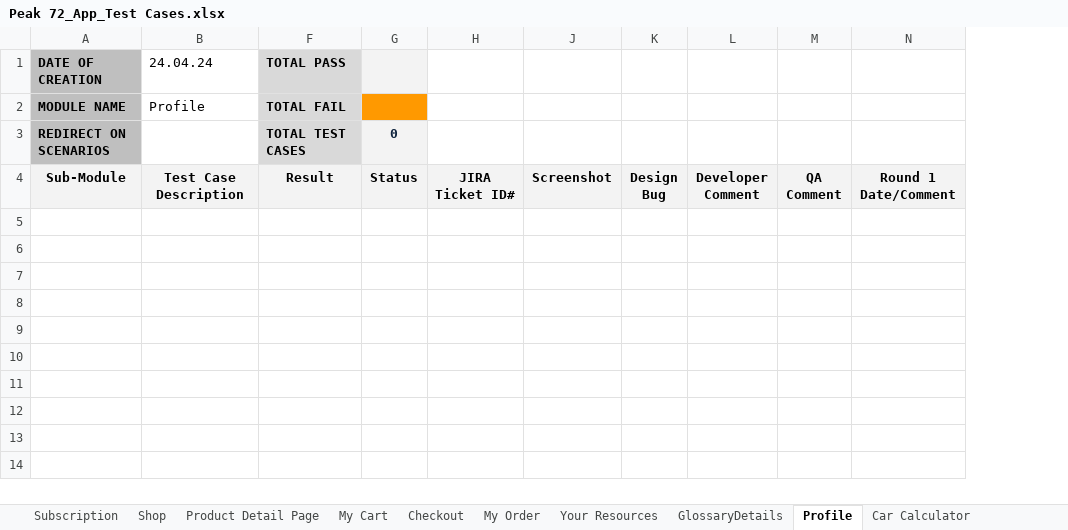
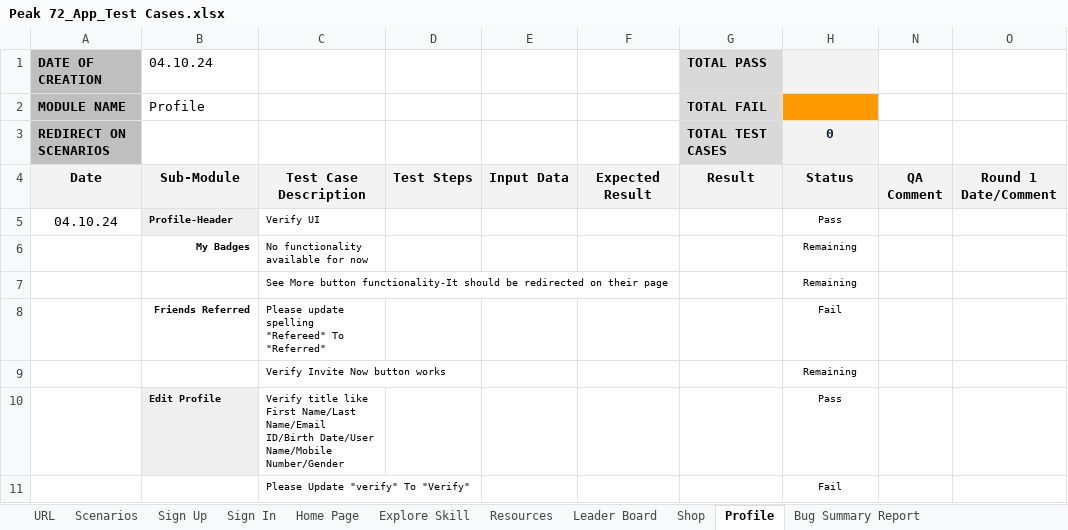
Before and after one commit to Ronakriyapatel/Peak72, an Excel workbook: App Test Cases/Peak 72_App_Test Cases.xlsx, sheet Profile, drawn as a sheet; only a part is shown; values as stored, in another font and other column widths than the file's, no borders; charts and pictures and conditional formats not drawn; removed rows and columns are numbered as before the commit, all else as after; rows hold the shown columns only; ↵ is a line break in a cell; the diff covers the shown part only; the diff names each change by its address in the sheet, - before the commit and + after, or states it on an @@ line.

```diff
--- a/App Test Cases/Peak 72_App_Test Cases.xlsx (sheet Profile)
+++ b/App Test Cases/Peak 72_App_Test Cases.xlsx (sheet Profile)
-sheet tab: Subscription
-sheet tab: Product Detail Page
-sheet tab: My Cart
-sheet tab: Checkout
-sheet tab: My Order
-sheet tab: Your Resources
-sheet tab: GlossaryDetails
-sheet tab: Car Calculator
@@ column C unhidden, row 4: Test Case Description @@
@@ column D unhidden, row 4: Test Steps @@
@@ column E unhidden, row 4: Input Data @@
+column F, row 4: Expected Result
-column G, rows 3-4: 0 | Status
@@ column J hidden, row 4: Screenshot @@
@@ column K hidden, row 4: Design ↵ Bug @@
@@ column L hidden, row 4: Developer ↵ Comment @@
-B1: 24.04.24
+B1: 04.10.24
-H1 fill: none
+H1 fill: #F3F3F3
-H2 fill: none
+H2 fill: #FF9900
-H3: (empty)
+H3: 0
-H3 fill: none
+H3 fill: #F3F3F3
-A4 (DATE OF CREATION): Sub-Module
+A4 (DATE OF CREATION): Date
-B4 (04.10.24): Test Case Description
+B4 (04.10.24): Sub-Module
-H4: JIRA ↵ Ticket ID#
+H4: Status
+row 5: 04.10.24 | Profile-Header | Verify UI |  |  |  |  | Pass
+row 6:  | My Badges | No functionality available for now |  |  |  |  | Remaining
+row 7:  |  | See More button functionality-It should be redirected on their page |  |  |  |  | Remaining
+row 8:  | Friends Referred | Please update spelling "Refereed" To "Referred" |  |  |  |  | Fail
+row 9:  |  | Verify Invite Now button works |  |  |  |  | Remaining
+row 10:  | Edit Profile | Verify title like First Name/Last Name/Email ID/Birth Date/User Name/Mobile Number/Gender |  |  |  |  | Pass
+row 11:  |  | Please Update "verify" To "Verify" |  |  |  |  | Fail
```
Also changed, not shown: 12 added rows elsewhere in this sheet, sheet Home Page, sheet Leader Board, sheet Shop, sheet Resources, sheet Explore Skill, sheet Sign In, 1 more sheet, other sheet tabs, formulas that keep their value, hidden cells, charts or pictures, Admin Panal Test Cases/Peak 72_App_Admin_Test Cases - New.xlsx, 6 other files.
